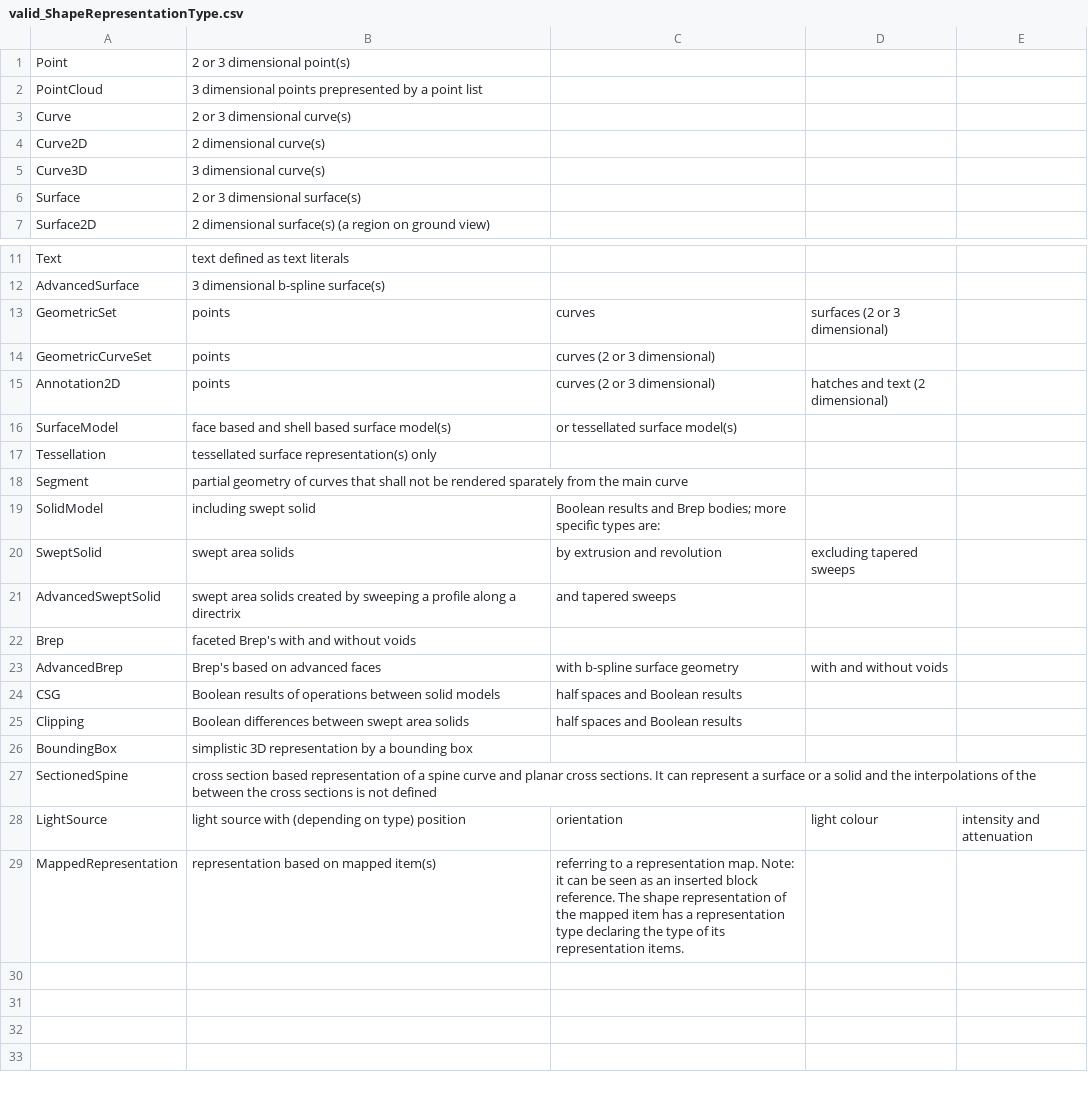
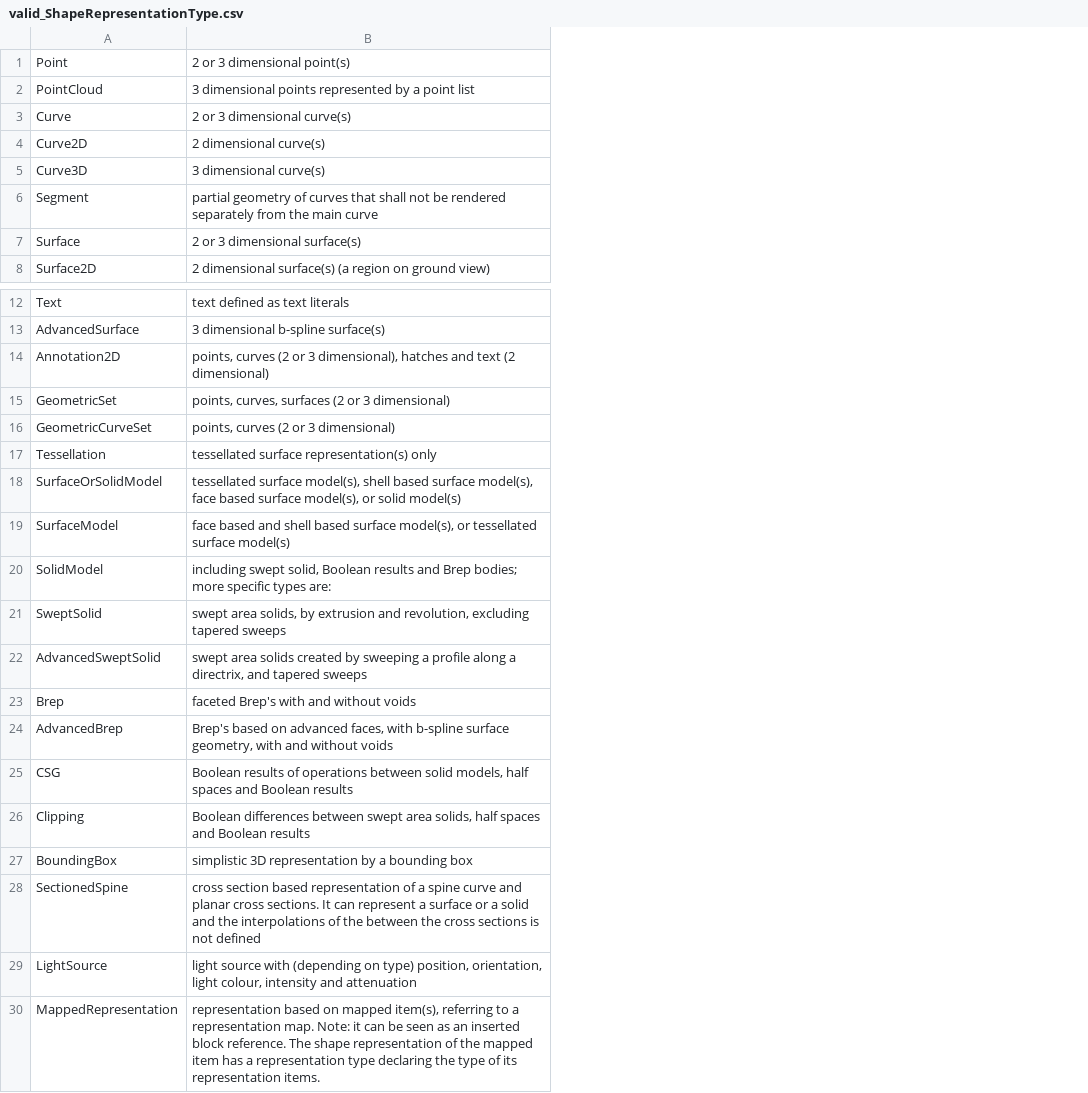
Before and after one commit to buildingSMART/ifc-gherkin-rules, a CSV file: features/resources/IFC4X3/valid_ShapeRepresentationType.csv, drawn as a sheet; only a part is shown, gaps mark what is left out; removed rows and columns are numbered as before the commit, all else as after; the diff names each change by its address in the sheet, - before the commit and + after, or states it on an @@ line.

Commit message:
Update CSV files to reflect all values in `IfcShapeRepresentationTypes` EXPRESS function
(IVS-856)

```diff
--- a/features/resources/IFC4X3/valid_ShapeRepresentationType.csv
+++ b/features/resources/IFC4X3/valid_ShapeRepresentationType.csv
-column C, rows 13-14: curves | curves (2 or 3 dimensional); rows 19-29: Boolean results and Brep bodies; more specific types are: | by extrusion and revolution | and tapered sweeps |  | with b-spline surface geometry | half spaces and Boolean results | half spaces and Boolean results |  |  | orientation | referring to a representation map. Note: it can be seen as an inserted block reference. The shape representation of the mapped item has a representation type declaring the type of its representation items.
-column D, row 13: surfaces (2 or 3 dimensional); rows 20-28: excluding tapered sweeps |  |  | with and without voids |  |  |  |  | light colour
-column E, row 28: intensity and attenuation
-B2: …dimensional points prepresented by a…
+B2: …dimensional points represented by a…
+row 6: Segment | partial geometry of curves that shall not be rendered separately from the main curve
+row 14: Annotation2D | points, curves (2 or 3 dimensional), hatches and text (2 dimensional)
-B15: points
+B15: points, curves, surfaces (2 or 3 dimensional)
-B16: points
+B16: points, curves (2 or 3 dimensional)
-row 15: Annotation2D | points | curves (2 or 3 dimensional) | hatches and text (2 dimensional)
-row 16: SurfaceModel | face based and shell based surface model(s) | or tessellated surface model(s)
-row 18: Segment | partial geometry of curves that shall not be rendered sparately from the main curve
+row 18: SurfaceOrSolidModel | tessellated surface model(s), shell based surface model(s), face based surface model(s), or solid model(s)
+row 19: SurfaceModel | face based and shell based surface model(s), or tessellated surface model(s)
-B20: including swept solid
+B20: including swept solid, Boolean results and Brep bodies; more specific types are:
-B21: swept area solids
+B21: swept area solids, by extrusion and revolution, excluding tapered sweeps
-B22: …along a directrix
+B22: …along a directrix, and tapered sweeps
-B24: …on advanced faces
+B24: …on advanced faces, with b-spline surface geometry, with and without voids
-B25: …between solid models
+B25: …between solid models, half spaces and Boolean results
-B26: …swept area solids
+B26: …swept area solids, half spaces and Boolean results
-B29: …on type) position
+B29: …on type) position, orientation, light colour, intensity and attenuation
-B30: …on mapped item(s)
+B30: …on mapped item(s), referring to a representation map. Note: it can be seen as an inserted block reference. The shape representation of the mapped item has a representation type declaring the type of its representation items.
```
Also changed, not shown: features/resources/IFC4/valid_ShapeRepresentationType.csv.
